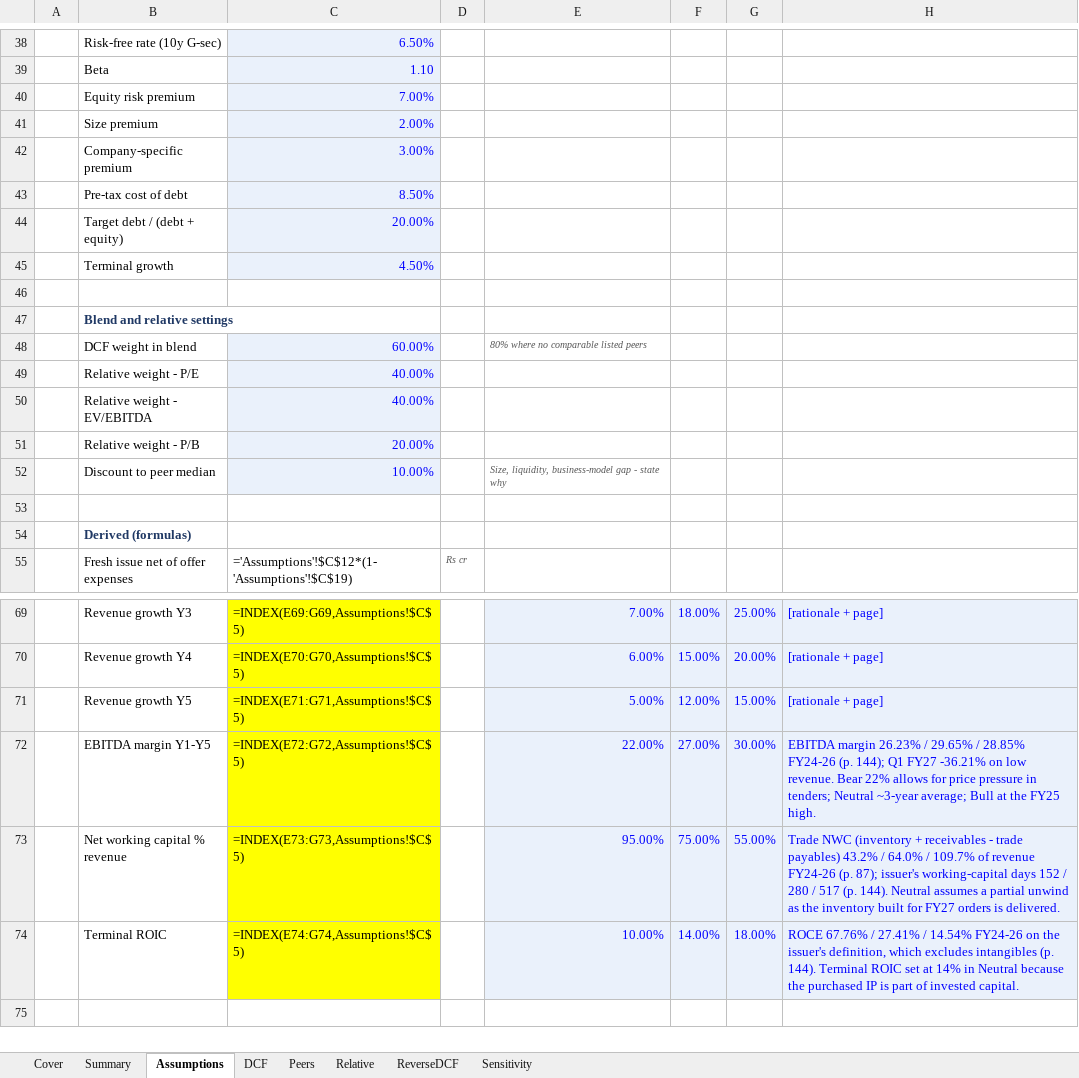
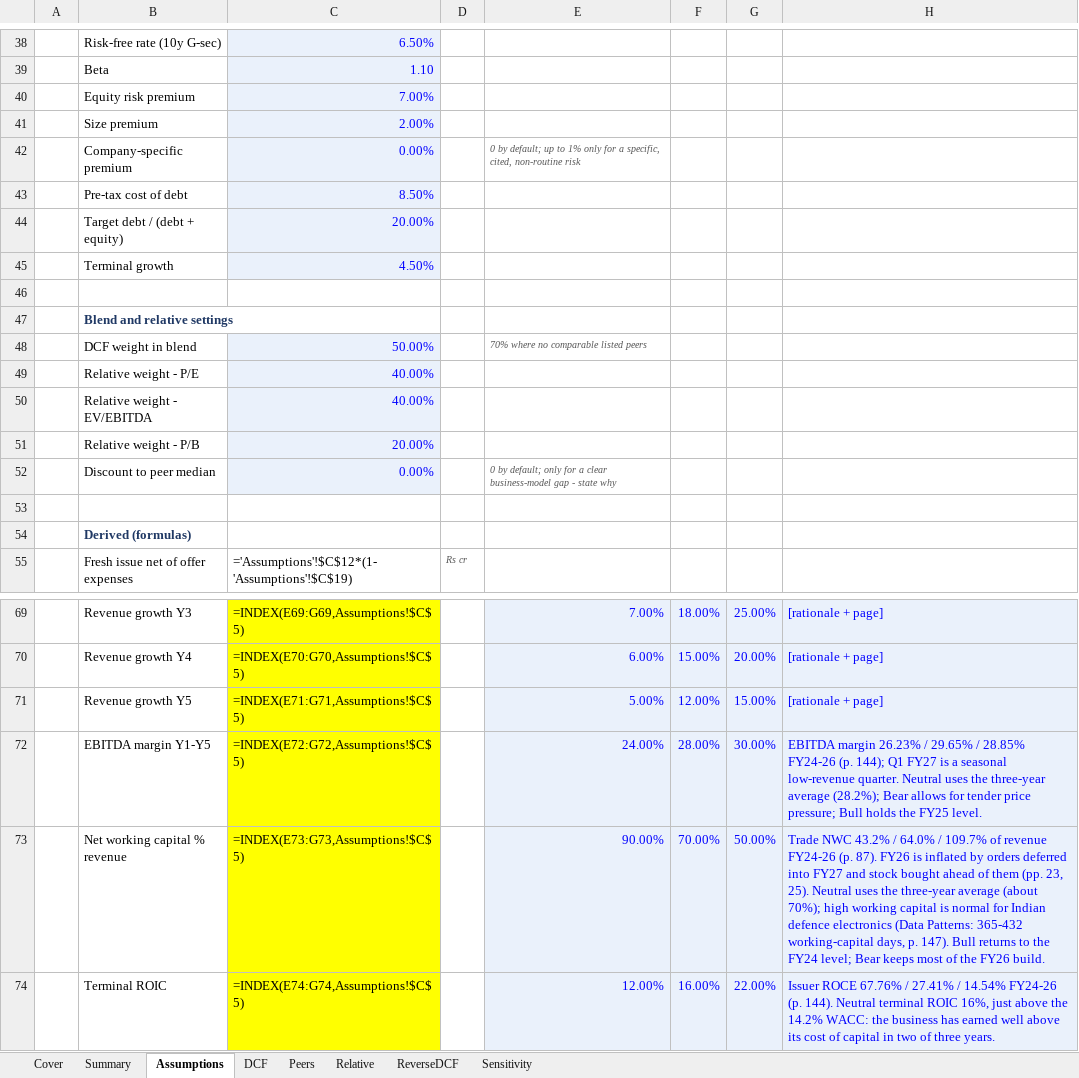
Before and after one commit to deepdalal27/Parshwanath_Capital_Ventures_Fund_By-CA-Deep-Dalal, an Excel workbook: ipo-analysis/companies/tonbo-imaging-india-ltd/TONBO_IMAGING_INDIA_LTD_03_Valuation.xlsx, sheet Assumptions, drawn as a sheet; only a part is shown, gaps mark what is left out; values as stored, in another font and other column widths than the file's, no borders; formulas without a stored value are shown as written; charts and pictures not drawn; the diff names each change by its address in the sheet, - before the commit and + after, or states it on an @@ line.

```diff
--- a/ipo-analysis/companies/tonbo-imaging-india-ltd/TONBO_IMAGING_INDIA_LTD_03_Valuation.xlsx (sheet Assumptions)
+++ b/ipo-analysis/companies/tonbo-imaging-india-ltd/TONBO_IMAGING_INDIA_LTD_03_Valuation.xlsx (sheet Assumptions)
-C42: 3.00%
+C42: 0.00%
-E42: (empty)
+E42: 0 by default; up to 1% only for a specific, cited, non-routine risk
-C48: 60.00%
+C48: 50.00%
-E48: 80% where no comparable listed peers
+E48: 70% where no comparable listed peers
-C52: 10.00%
+C52: 0.00%
-E52: Size, liquidity, business-model gap…
+E52: 0 by default; only for a clear business-model gap…
-E72: 22.00%
+E72: 24.00%
-F72: 27.00%
+F72: 28.00%
-H72: …Q1 FY27 -36.21% on low revenue. Bear 22% allows for price pressure in tenders; Neutral ~3-year average; Bull at the FY25 high.
+H72: …Q1 FY27 is a seasonal low-revenue quarter. Neutral uses the three-year average (28.2%); Bear allows for tender price pressure; Bull holds the FY25 level.
-E73: 95.00%
+E73: 90.00%
-F73: 75.00%
+F73: 70.00%
-G73: 55.00%
+G73: 50.00%
-H73: Trade NWC (inventory + receivables - trade payables) 43.2% / 64.0% / 109.7% of revenue FY24-26 (p. 87); issuer's working-capital days 152 / 280 / 517 (p. 144). Neutral assumes a partial unwind as the inventory built for FY27 orders is delivered.
+H73: Trade NWC 43.2% / 64.0% / 109.7% of revenue FY24-26 (p. 87). FY26 is inflated by orders deferred into FY27 and stock bought ahead of them (pp. 23, 25). Neutral uses the three-year average (about 70%); high working capital is normal for Indian defence electronics (Data Patterns: 365-432 working-capital days, p. 147). Bull returns to the FY24 level; Bear keeps most of the FY26 build.
-E74: 10.00%
+E74: 12.00%
-F74: 14.00%
+F74: 16.00%
-G74: 18.00%
+G74: 22.00%
-H74: ROCE 67.76% / 27.41% / 14.54% FY24-26 on the issuer's definition, which excludes intangibles (p. 144). Terminal ROIC set at 14% in Neutral because the purchased IP is part of invested capital.
+H74: Issuer ROCE 67.76% / 27.41% / 14.54% FY24-26 (p. 144). Neutral terminal ROIC 16%, just above the 14.2% WACC: the business has earned well above its cost of capital in two of three years.
```
Also changed, not shown: sheet ReverseDCF, ipo-analysis/companies/tonbo-imaging-india-ltd/TONBO_IMAGING_INDIA_LTD_01_Screening.xlsx, ipo-analysis/companies/tonbo-imaging-india-ltd/TONBO_IMAGING_INDIA_LTD_02_Anchor_QIB.xlsx, 14 other files.
